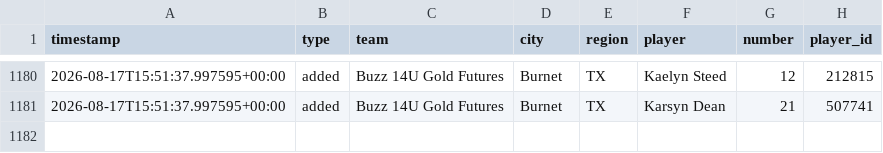
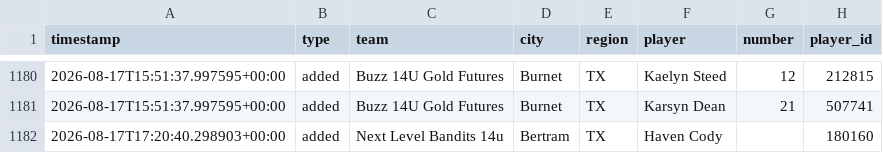
Before and after one commit to jeremiah9980/ncs-monitor, a CSV file: reports/changelog.csv, drawn as a sheet; only a part is shown, gaps mark what is left out; the diff names each change by its address in the sheet, - before the commit and + after, or states it on an @@ line.

```diff
--- a/reports/changelog.csv
+++ b/reports/changelog.csv
+row 1182: 2026-08-17T17:20:40.298903+00:00 | added | Next Level Bandits 14u | Bertram | TX | Haven Cody |  | 180160
```
Also changed, not shown: reports/team-list.csv, 4 other files.
